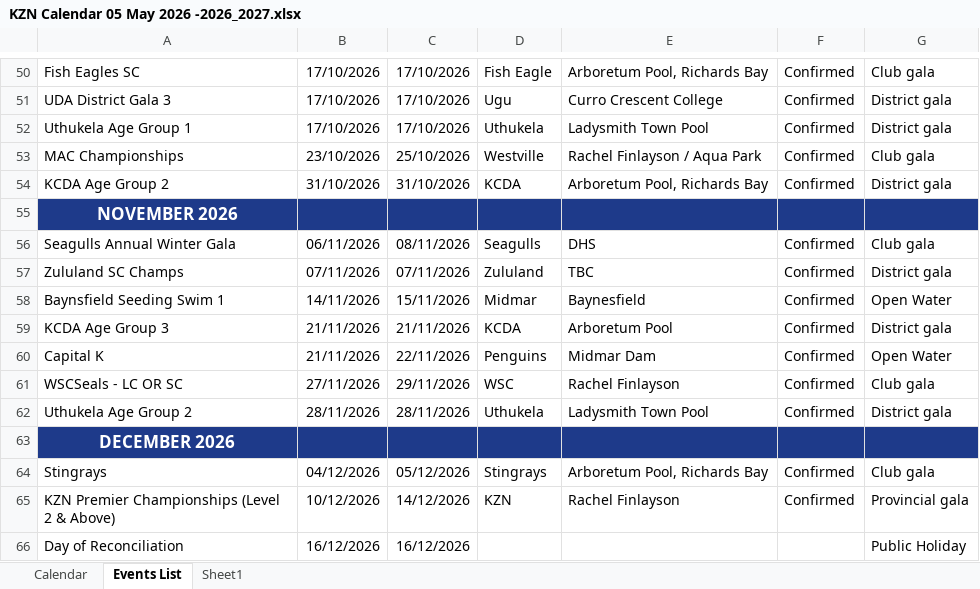
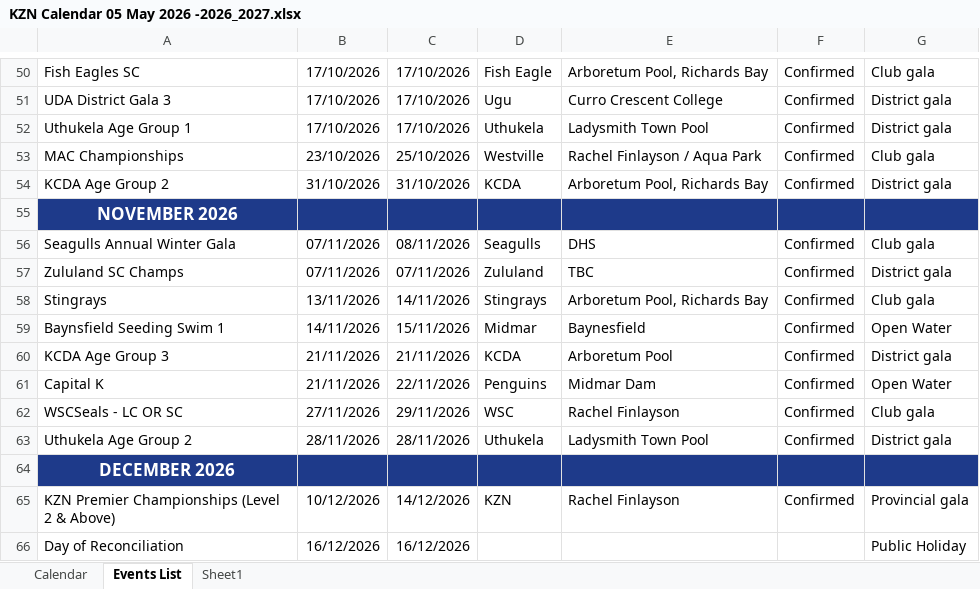
Before and after one commit to kznaswimboard/KZNASwimmingCalendar, an Excel workbook: KZN Calendar 05 May 2026 -2026_2027.xlsx, sheet Events List, drawn as a sheet; only a part is shown, gaps mark what is left out; values as stored, in another font and other column widths than the file's, no borders; charts and pictures and conditional formats and table styles not drawn; removed rows and columns are numbered as before the commit, all else as after; the diff names each change by its address in the sheet, - before the commit and + after, or states it on an @@ line.

Commit message:
Add files via upload
Changed date of Stingrays Champs

```diff
--- a/KZN Calendar 05 May 2026 -2026_2027.xlsx (sheet Events List)
+++ b/KZN Calendar 05 May 2026 -2026_2027.xlsx (sheet Events List)
-B56: 06/11/2026
+B56: 07/11/2026
+row 58: Stingrays | 13/11/2026 | 14/11/2026 | Stingrays | Arboretum Pool, Richards Bay | Confirmed | Club gala
-row 64: Stingrays | 04/12/2026 | 05/12/2026 | Stingrays | Arboretum Pool, Richards Bay | Confirmed | Club gala
```
Also changed, not shown: charts or pictures.
